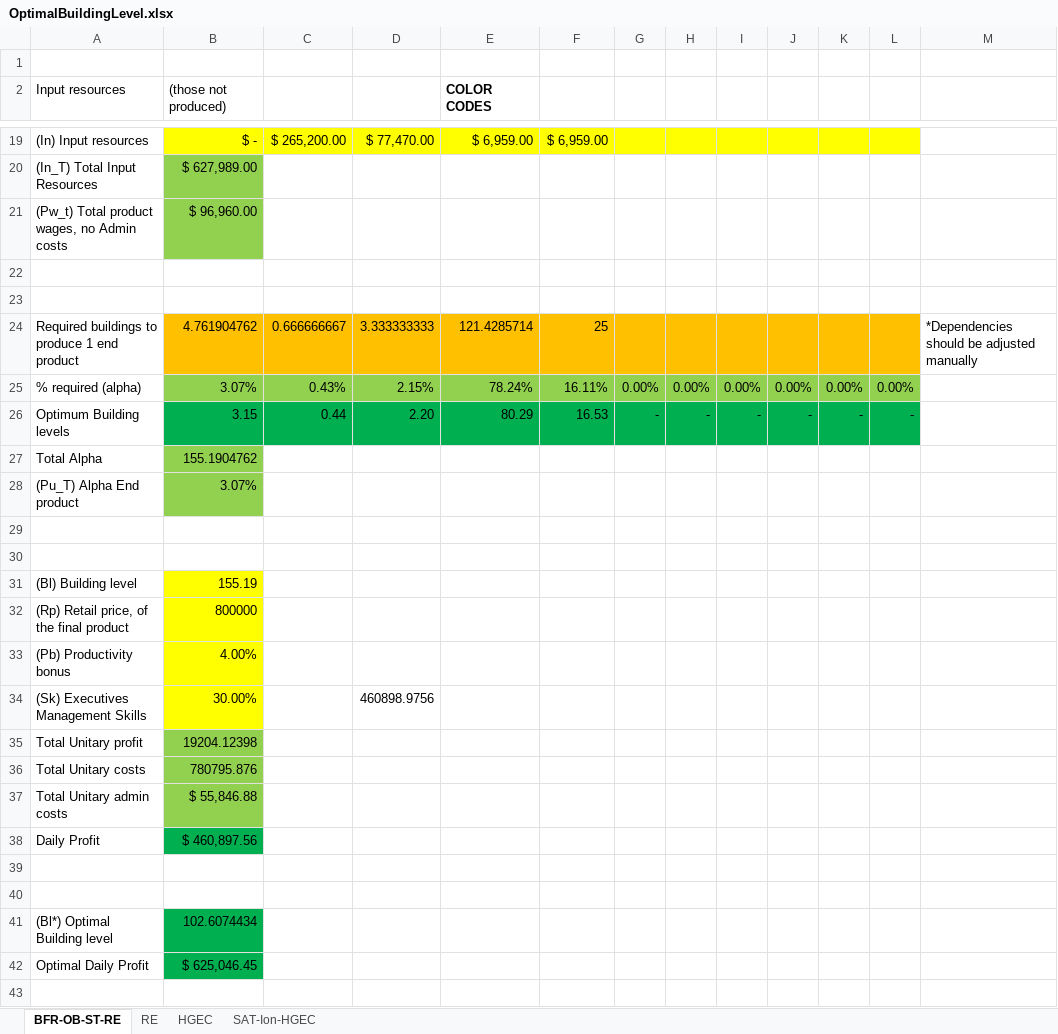
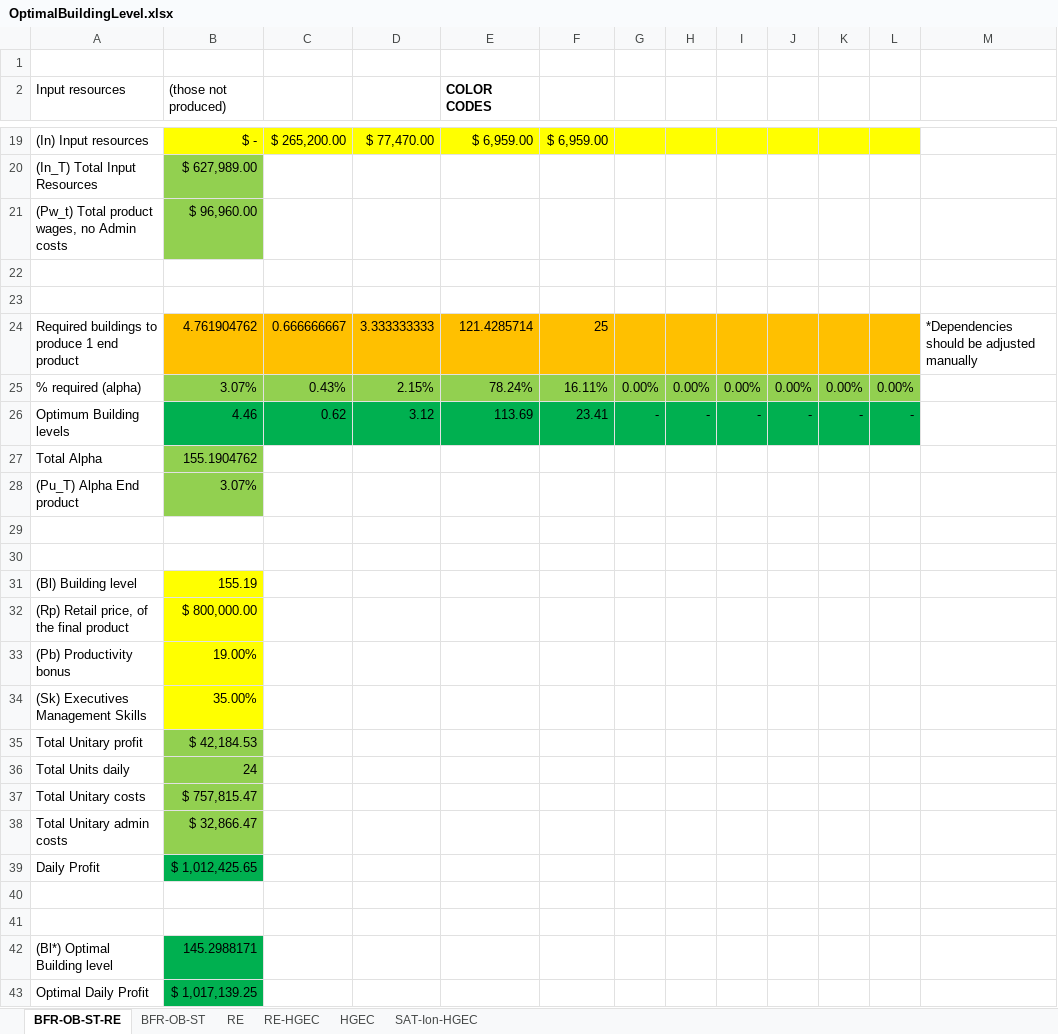
Before and after one commit to OscarFlores-IFi/SimCompanies, an Excel workbook: OptimalBuildingLevel.xlsx, sheet BFR-OB-ST-RE, drawn as a sheet; only a part is shown, gaps mark what is left out; values as stored, in another font and other column widths than the file's, no borders; charts and pictures not drawn; addresses are those after the commit; the diff names each change by its address in the sheet, - before the commit and + after, or states it on an @@ line.

```diff
--- a/OptimalBuildingLevel.xlsx (sheet BFR-OB-ST-RE)
+++ b/OptimalBuildingLevel.xlsx (sheet BFR-OB-ST-RE)
+sheet tab: BFR-OB-ST
+sheet tab: RE-HGEC
-B26 ((those not produced)): 3.15
+B26 ((those not produced)): 4.46
-C26: 0.44
+C26: 0.62
-D26: 2.20
+D26: 3.12
-E26 (COLOR CODES): 80.29
+E26 (COLOR CODES): 113.69
-F26: 16.53
+F26: 23.41
-B32 ((those not produced)): 800000
+B32 ((those not produced)): $ 800,000.00
-B33 ((those not produced)): 4.00%
+B33 ((those not produced)): 19.00%
-B34 ((those not produced)): 30.00%
+B34 ((those not produced)): 35.00%
-D34: 460898.9756
+D34: (empty)
-B35 ((those not produced)): 19204.12398
+B35 ((those not produced)): $ 42,184.53
+row 36: Total Units daily | 24
-B37 ((those not produced)): 780795.876
+B37 ((those not produced)): $ 757,815.47
-B38 ((those not produced)): $ 55,846.88
+B38 ((those not produced)): $ 32,866.47
-B39 ((those not produced)): $ 460,897.56
+B39 ((those not produced)): $ 1,012,425.65
-B42 ((those not produced)): 102.6074434
+B42 ((those not produced)): 145.2988171
-B43 ((those not produced)): $ 625,046.45
+B43 ((those not produced)): $ 1,017,139.25
```
Also changed, not shown: sheet RE, sheet SAT-Ion-HGEC, sheet HGEC, formulas that keep their value, charts or pictures, 1 other file.
